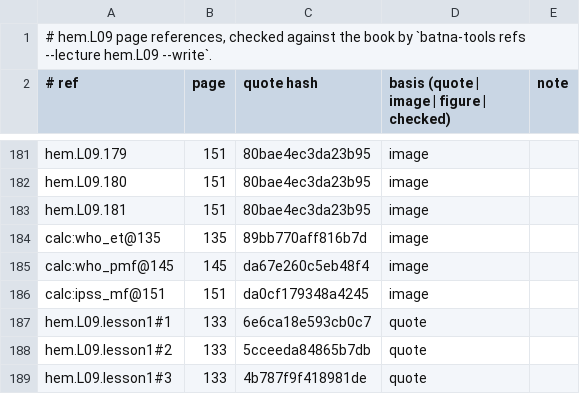
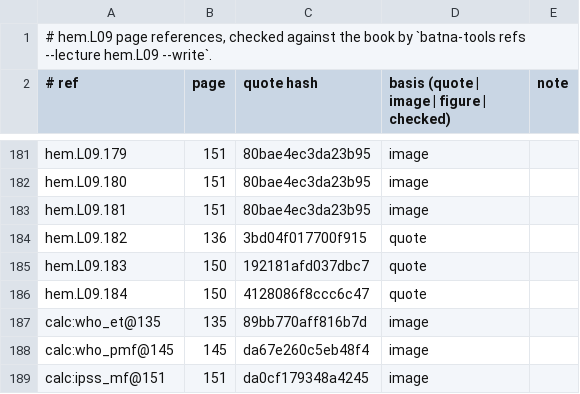
Before and after one commit to MohamedRef/Batna-app, a TSV file: content/book-refs/hem/L09.tsv, drawn as a sheet; only a part is shown, gaps mark what is left out; the shorter side is filled out with more unchanged rows.

Commit message:
hem.L09: recognition items on the book's pictures (#1154) (#1204)
Three picture cards: ET marrow, advanced PMF stains, PMF blood film.

```diff
--- a/content/book-refs/hem/L09.tsv
+++ b/content/book-refs/hem/L09.tsv
@@ -183,2 +183,5 @@ hem.L09.180	151	80bae4ec3da23b95	image
 hem.L09.181	151	80bae4ec3da23b95	image	
+hem.L09.182	136	3bd04f017700f915	quote	
+hem.L09.183	150	192181afd037dbc7	quote	
+hem.L09.184	150	4128086f8ccc6c47	quote	
 calc:who_et@135	135	89bb770aff816b7d	image	
```
Also changed, not shown: 2 other files.
